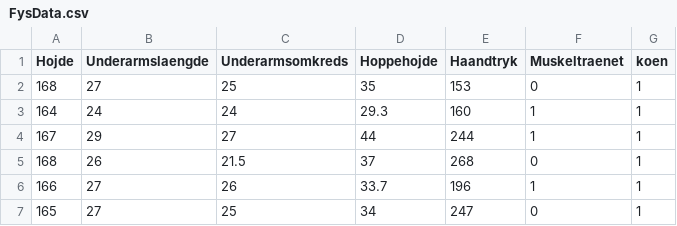
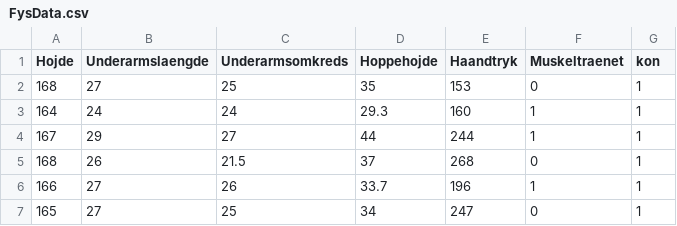
Before and after one commit to raskrawen/edu, a CSV file: MLdata/FysData.csv, drawn as a sheet; only a part is shown.

Commit message:
Add files via upload

```diff
--- a/MLdata/FysData.csv
+++ b/MLdata/FysData.csv
@@ -1,2 +1,2 @@
-Hojde;Underarmslaengde;Underarmsomkreds;Hoppehojde;Haandtryk;Muskeltraenet;koen
+Hojde;Underarmslaengde;Underarmsomkreds;Hoppehojde;Haandtryk;Muskeltraenet;kon
 168;27;25;35;153;0;1
```
